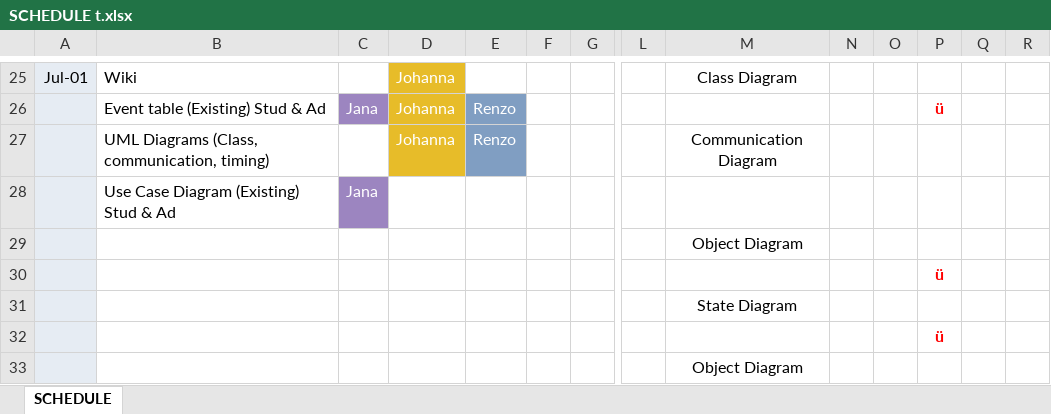
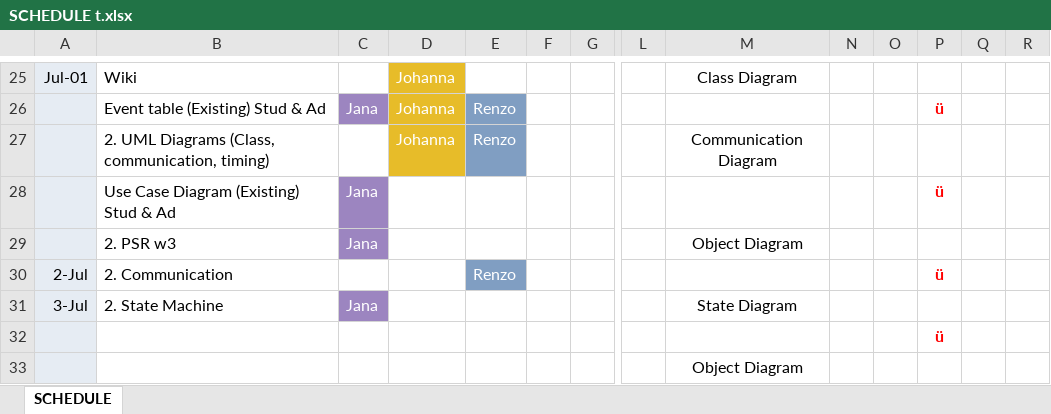
Before and after one commit to seans888/Project---LSC-2, an Excel workbook: Documentation/SCHEDULE t.xlsx, sheet SCHEDULE, drawn as a sheet; only a part is shown, gaps mark what is left out; values as stored, in another font and other column widths than the file's, no borders; removed rows and columns are numbered as before the commit, all else as after; rows hold the shown columns only; the diff names each change by its address in the sheet, - before the commit and + after, or states it on an @@ line.

Commit message:
updite

```diff
--- a/Documentation/SCHEDULE t.xlsx (sheet SCHEDULE)
+++ b/Documentation/SCHEDULE t.xlsx (sheet SCHEDULE)
-B27: UML Diagrams (Class, communication, timing)
+B27: 2. UML Diagrams (Class, communication, timing)
-P28: (empty)
+P28: ü
-row 29:  |  |  |  |  |  |  |  | Object Diagram
-row 30:  |  |  |  |  |  |  |  |  |  |  | ü
-row 31:  |  |  |  |  |  |  |  | State Diagram
+row 29:  | 2. PSR w3 | Jana |  |  |  |  |  | Object Diagram
+row 30: 2-Jul | 2. Communication |  |  | Renzo |  |  |  |  |  |  | ü
+row 31: 3-Jul | 2. State Machine | Jana |  |  |  |  |  | State Diagram
```
